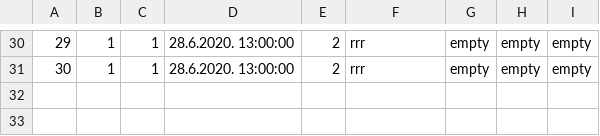
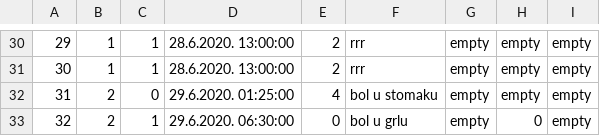
Before and after one commit to ilijabrdar/hospital_system, a CSV file: code/Resources/Data/examinationPrevious.csv, drawn as a sheet; only a part is shown, gaps mark what is left out.

```diff
--- a/code/Resources/Data/examinationPrevious.csv
+++ b/code/Resources/Data/examinationPrevious.csv
@@ -31 +31,3 @@
 30|1|1|28.6.2020. 13:00:00|2|rrr|empty|empty|empty
+31|2|0|29.6.2020. 01:25:00|4|bol u stomaku|empty|empty|empty
+32|2|1|29.6.2020. 06:30:00|0|bol u grlu|empty|0|empty
```
Also changed, not shown: code/Resources/Data/businessdays.csv, code/Resources/Data/hospitalizationFile.csv, 16 other files.
